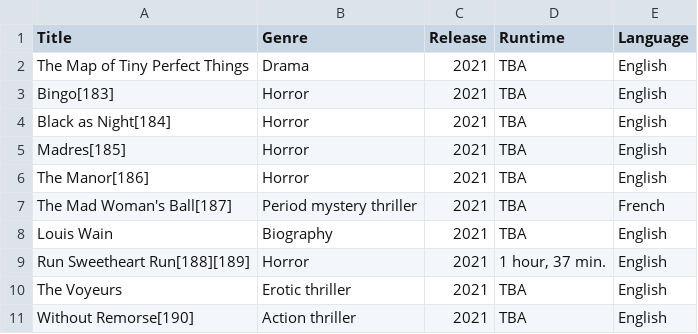
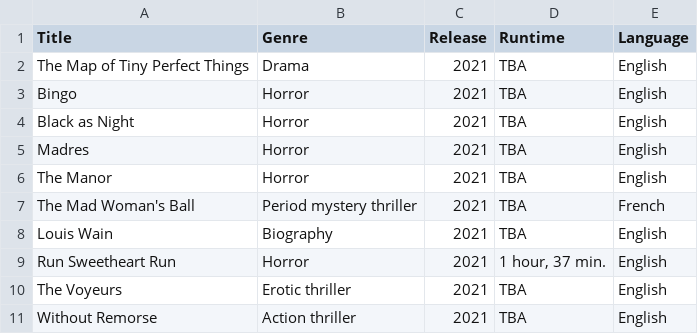
Before and after one commit to Fynn-Mehrens/original-content-eda, a CSV file: datasets/amazon/films/table-5.csv, drawn as a sheet.

Commit message:
Update table-5.csv

```diff
--- a/datasets/amazon/films/table-5.csv
+++ b/datasets/amazon/films/table-5.csv
@@ -2,10 +2,10 @@ Title,Genre,Release,Runtime,Language
 The Map of Tiny Perfect Things,Drama,2021,TBA,English
-Bingo[183],Horror,2021,TBA,English
-Black as Night[184],Horror,2021,TBA,English
-Madres[185],Horror,2021,TBA,English
-The Manor[186],Horror,2021,TBA,English
-The Mad Woman's Ball[187],Period mystery thriller,2021,TBA,French
+Bingo,Horror,2021,TBA,English
+Black as Night,Horror,2021,TBA,English
+Madres,Horror,2021,TBA,English
+The Manor,Horror,2021,TBA,English
+The Mad Woman's Ball,Period mystery thriller,2021,TBA,French
 Louis Wain,Biography,2021,TBA,English
-Run Sweetheart Run[188][189],Horror,2021,"1 hour, 37 min.",English
+Run Sweetheart Run,Horror,2021,"1 hour, 37 min.",English
 The Voyeurs,Erotic thriller,2021,TBA,English
-Without Remorse[190],Action thriller,2021,TBA,English
+Without Remorse,Action thriller,2021,TBA,English
```
